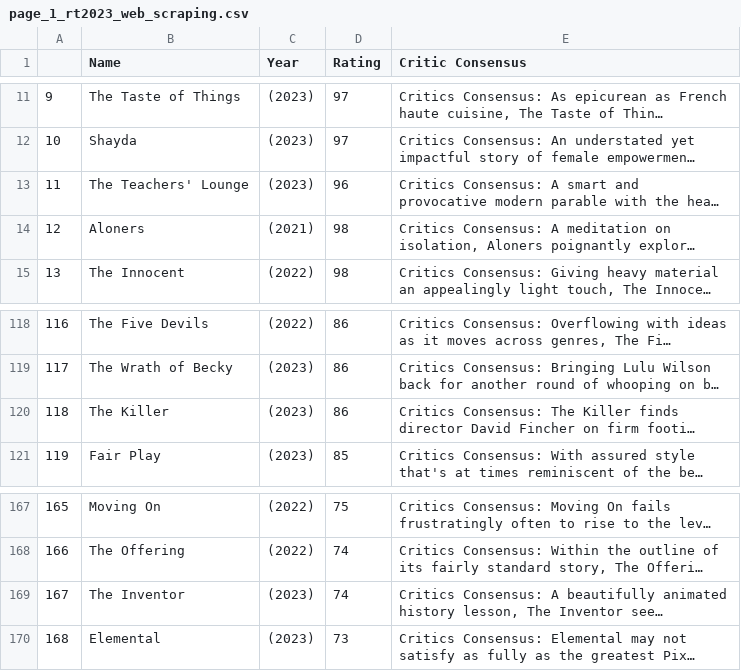
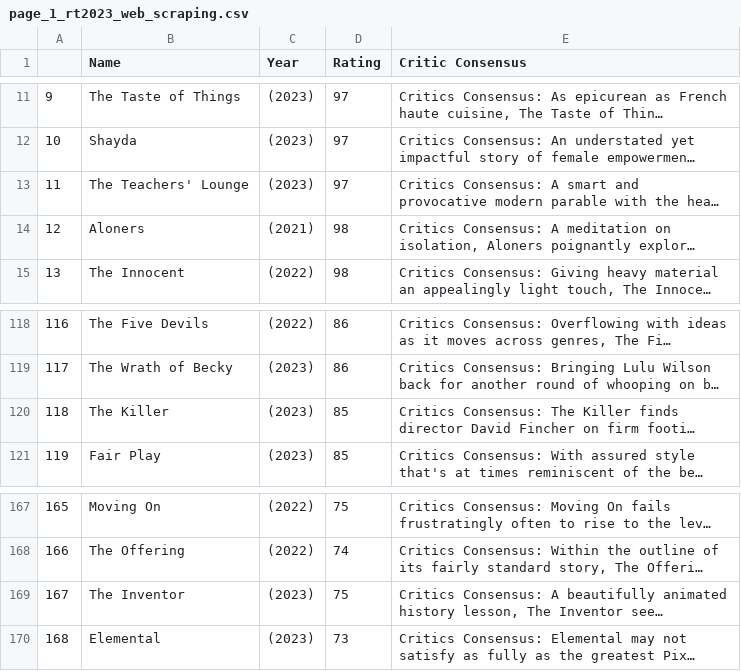
Before and after one commit to John-Shea/doom-scrolling-solutions, a CSV file: page_1_rt2023_web_scraping.csv, drawn as a sheet; only a part is shown, gaps mark what is left out; long unchanged cells end in …; the diff names each change by its address in the sheet, - before the commit and + after, or states it on an @@ line.

```diff
--- a/page_1_rt2023_web_scraping.csv
+++ b/page_1_rt2023_web_scraping.csv
-D13 (Rating): 96
+D13 (Rating): 97
-D120 (Rating): 86
+D120 (Rating): 85
-D169 (Rating): 74
+D169 (Rating): 75
```
Also changed, not shown: 21 other files.
